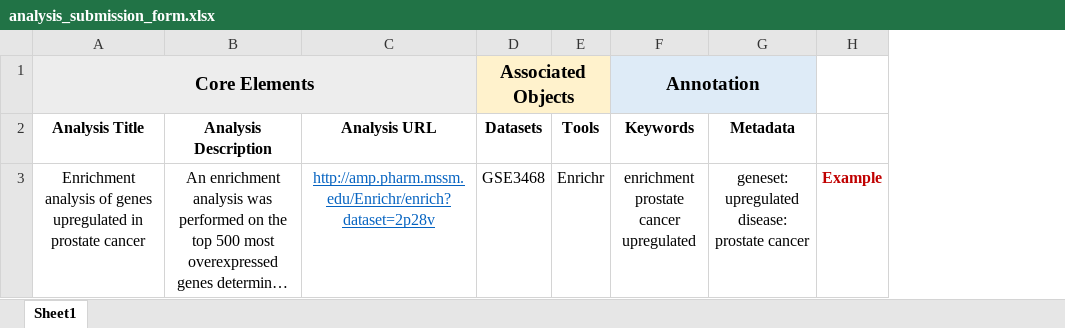
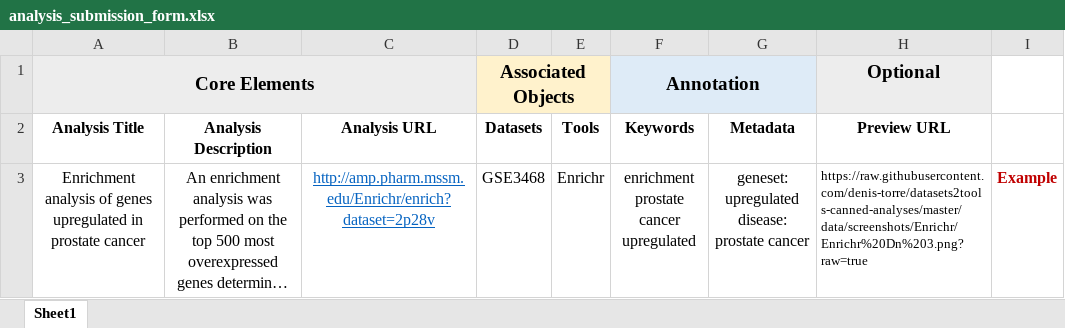
Before and after one commit to MaayanLab/datasets2tools, an Excel workbook: website/flask/static/forms/analysis_submission_form.xlsx, sheet Sheet1, drawn as a sheet; long unchanged cells end in …; values as stored, in another font and other column widths than the file's, no borders; the diff names each change by its address in the sheet, - before the commit and + after, or states it on an @@ line.

Commit message:
Added icons, working on upload form

```diff
--- a/website/flask/static/forms/analysis_submission_form.xlsx (sheet Sheet1)
+++ b/website/flask/static/forms/analysis_submission_form.xlsx (sheet Sheet1)
+column H (Preview URL), row 1: Optional; row 3: https://raw.githubusercontent.com/denis-torre/datasets2tools-canned-analyses/master/data/screenshots/Enrichr/Enrichr%20Dn%203.png?raw=true
```
Also changed, not shown: 28 other files.
